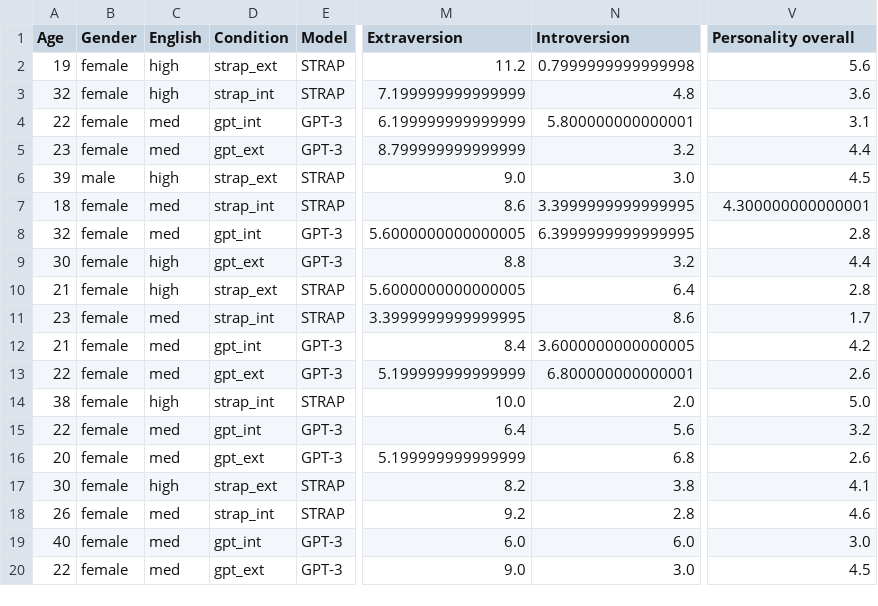
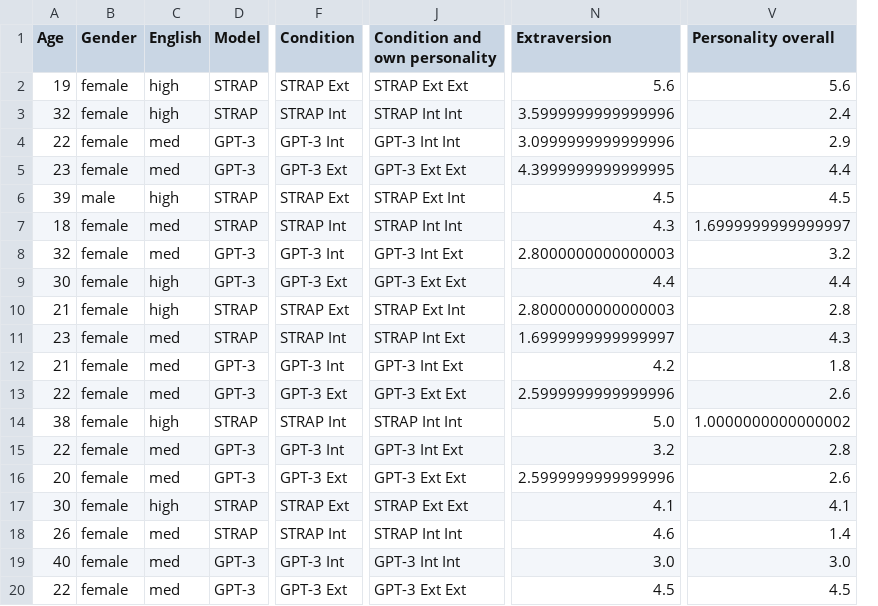
Before and after one commit to alessioGalatolo/Furhat-Personality-and-Emotions, a CSV file: study_data/data2jasp.csv, drawn as a sheet; only a part is shown, gaps mark what is left out; removed rows and columns are numbered as before the commit, all else as after; the diff covers the shown part only; the diff names each change by its address in the sheet, - before the commit and + after, or states it on an @@ line.

Commit message:
Add study stats

```diff
--- a/study_data/data2jasp.csv
+++ b/study_data/data2jasp.csv
-column D (Condition), rows 2-20: strap_ext | strap_int | gpt_int | gpt_ext | strap_ext | strap_int | gpt_int | gpt_ext | strap_ext | strap_int | gpt_int | gpt_ext | strap_int | gpt_int | gpt_ext | strap_ext | strap_int | gpt_int | gpt_ext
+column F (Condition), rows 2-20: STRAP Ext | STRAP Int | GPT-3 Int | GPT-3 Ext | STRAP Ext | STRAP Int | GPT-3 Int | GPT-3 Ext | STRAP Ext | STRAP Int | GPT-3 Int | GPT-3 Ext | STRAP Int | GPT-3 Int | GPT-3 Ext | STRAP Ext | STRAP Int | GPT-3 Int | GPT-3 Ext
+column J (Condition and own personality), rows 2-20: STRAP Ext Ext | STRAP Int Int | GPT-3 Int Int | GPT-3 Ext Ext | STRAP Ext Int | STRAP Int Int | GPT-3 Int Ext | GPT-3 Ext Ext | STRAP Ext Int | STRAP Int Ext | GPT-3 Int Ext | GPT-3 Ext Ext | STRAP Int Int | GPT-3 Int Ext | GPT-3 Ext Ext | STRAP Ext Ext | STRAP Int Int | GPT-3 Int Int | GPT-3 Ext Ext
-column N (Introversion), rows 2-20: 0.7999999999999998 | 4.8 | 5.800000000000001 | 3.2 | 3.0 | 3.3999999999999995 | 6.3999999999999995 | 3.2 | 6.4 | 8.6 | 3.6000000000000005 | 6.800000000000001 | 2.0 | 5.6 | 6.8 | 3.8 | 2.8 | 6.0 | 3.0
-N2 (Extraversion): 11.2
+N2 (Extraversion): 5.6
-N3 (Extraversion): 7.199999999999999
+N3 (Extraversion): 3.5999999999999996
-V3 (Personality overall): 3.6
+V3 (Personality overall): 2.4
-N4 (Extraversion): 6.199999999999999
+N4 (Extraversion): 3.0999999999999996
-V4 (Personality overall): 3.1
+V4 (Personality overall): 2.9
-N5 (Extraversion): 8.799999999999999
+N5 (Extraversion): 4.3999999999999995
-N6 (Extraversion): 9.0
+N6 (Extraversion): 4.5
-N7 (Extraversion): 8.6
+N7 (Extraversion): 4.3
-V7 (Personality overall): 4.300000000000001
+V7 (Personality overall): 1.6999999999999997
-N8 (Extraversion): 5.6000000000000005
+N8 (Extraversion): 2.8000000000000003
-V8 (Personality overall): 2.8
+V8 (Personality overall): 3.2
-N9 (Extraversion): 8.8
+N9 (Extraversion): 4.4
-N10 (Extraversion): 5.6000000000000005
+N10 (Extraversion): 2.8000000000000003
-N11 (Extraversion): 3.3999999999999995
+N11 (Extraversion): 1.6999999999999997
-V11 (Personality overall): 1.7
+V11 (Personality overall): 4.3
-N12 (Extraversion): 8.4
+N12 (Extraversion): 4.2
-V12 (Personality overall): 4.2
+V12 (Personality overall): 1.8
-N13 (Extraversion): 5.199999999999999
+N13 (Extraversion): 2.5999999999999996
-N14 (Extraversion): 10.0
+N14 (Extraversion): 5.0
-V14 (Personality overall): 5.0
+V14 (Personality overall): 1.0000000000000002
-N15 (Extraversion): 6.4
+N15 (Extraversion): 3.2
-V15 (Personality overall): 3.2
+V15 (Personality overall): 2.8
-N16 (Extraversion): 5.199999999999999
+N16 (Extraversion): 2.5999999999999996
-N17 (Extraversion): 8.2
+N17 (Extraversion): 4.1
-N18 (Extraversion): 9.2
+N18 (Extraversion): 4.6
-V18 (Personality overall): 4.6
+V18 (Personality overall): 1.4
-N19 (Extraversion): 6.0
+N19 (Extraversion): 3.0
-N20 (Extraversion): 9.0
+N20 (Extraversion): 4.5
```
Also changed, not shown: 78 edited cells elsewhere in this file, 4 other files.
